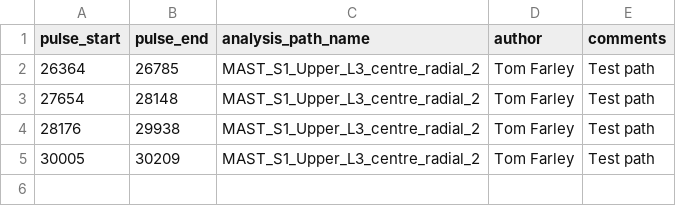
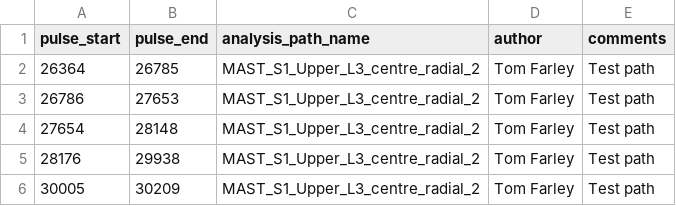
Before and after one commit to TomFarley/air, a CSV file: fire/input_files/mast/analysis_paths-mast-rit-defaults.csv, drawn as a sheet; the diff names each change by its address in the sheet, - before the commit and + after, or states it on an @@ line.

```diff
--- a/fire/input_files/mast/analysis_paths-mast-rit-defaults.csv
+++ b/fire/input_files/mast/analysis_paths-mast-rit-defaults.csv
+row 3: 26786 | 27653 | MAST_S1_Upper_L3_centre_radial_2 | Tom Farley | Test path
```
Also changed, not shown: fire/input_files/mast/analysis_paths-mast-rir-defaults.csv, fire/input_files/mast/calcam_calibs-mast-rit-defaults.csv, 5 other files.
